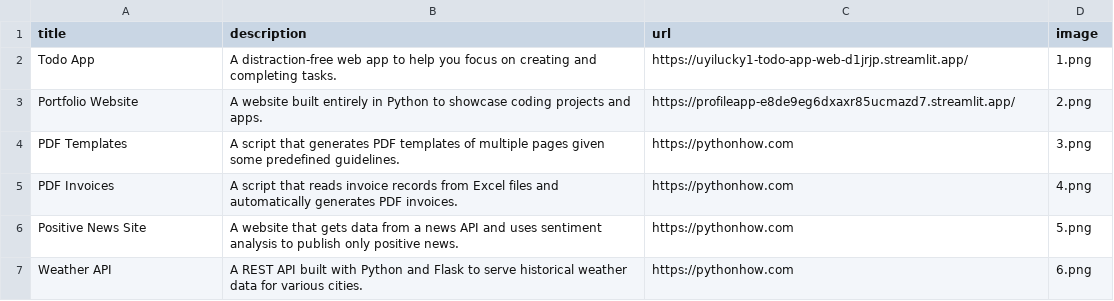
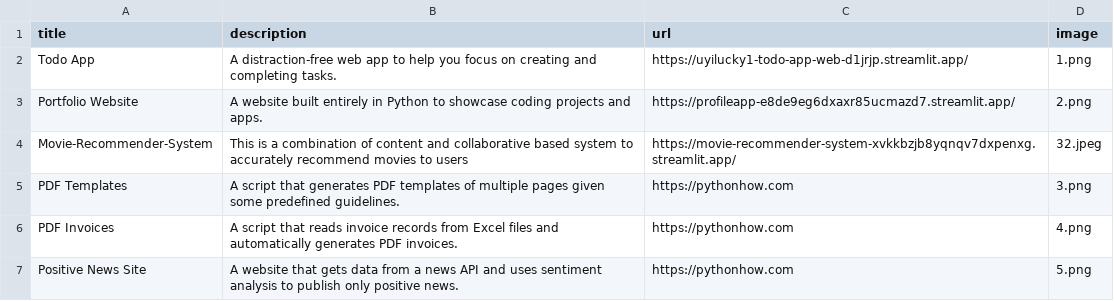
Before and after one commit to uyilucky1/ProfileApp, a CSV file: Portfolio/data.csv, drawn as a sheet; only a part is shown; the shorter side is filled out with more unchanged rows; the diff names each change by its address in the sheet, - before the commit and + after, or states it on an @@ line.

Commit message:
Update data.csv

```diff
--- a/Portfolio/data.csv
+++ b/Portfolio/data.csv
+row 4: Movie-Recommender-System | This is a combination of content and collaborative based system to accurately recommend movies to users | https://movie-recommender-system-xvkkbzjb8yqnqv7dxpenxg.streamlit.app/ | 32.jpeg
```
